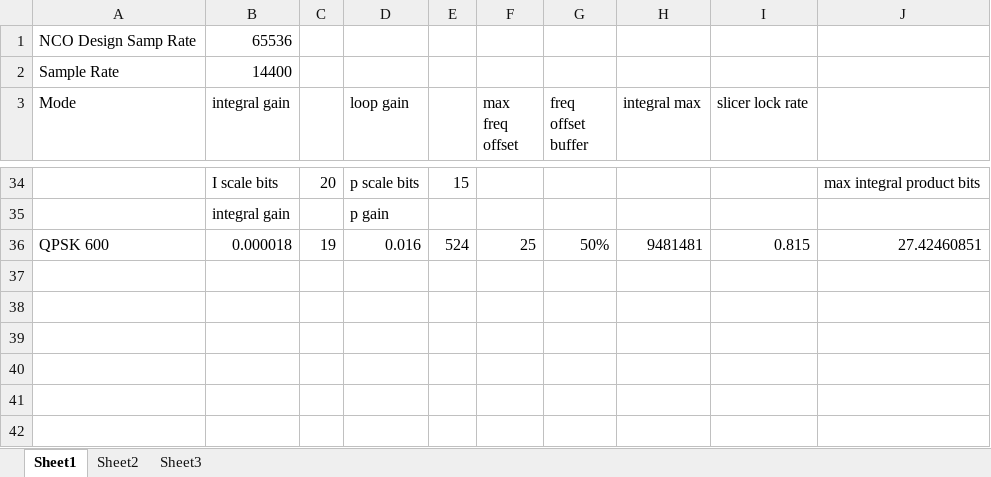
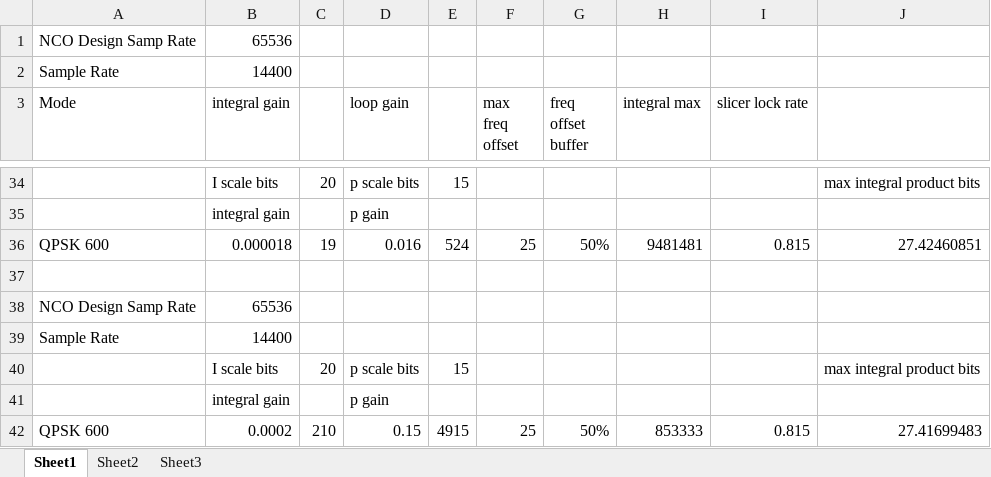
Before and after one commit to ninocarrillo/N9600A-sim, an Excel workbook: LoopIntegralReference.xlsx, sheet Sheet1, drawn as a sheet; only a part is shown, gaps mark what is left out; values as stored, in another font and other column widths than the file's, no borders; the diff names each change by its address in the sheet, - before the commit and + after, or states it on an @@ line.

Commit message:
excel updates

```diff
--- a/LoopIntegralReference.xlsx (sheet Sheet1)
+++ b/LoopIntegralReference.xlsx (sheet Sheet1)
+row 37: (empty)
+row 38: NCO Design Samp Rate | 65536
+row 39: Sample Rate | 14400
+row 40:  | I scale bits | 20 | p scale bits | 15 |  |  |  |  | max integral product bits
+row 41:  | integral gain |  | p gain
+row 42: QPSK 600 | 0.0002 | 210 | 0.15 | 4915 | 25 | 50% | 853333 | 0.815 | 27.41699483
```
Also changed, not shown: 600_iir_llpf_calc.xlsx, 1 other file.
